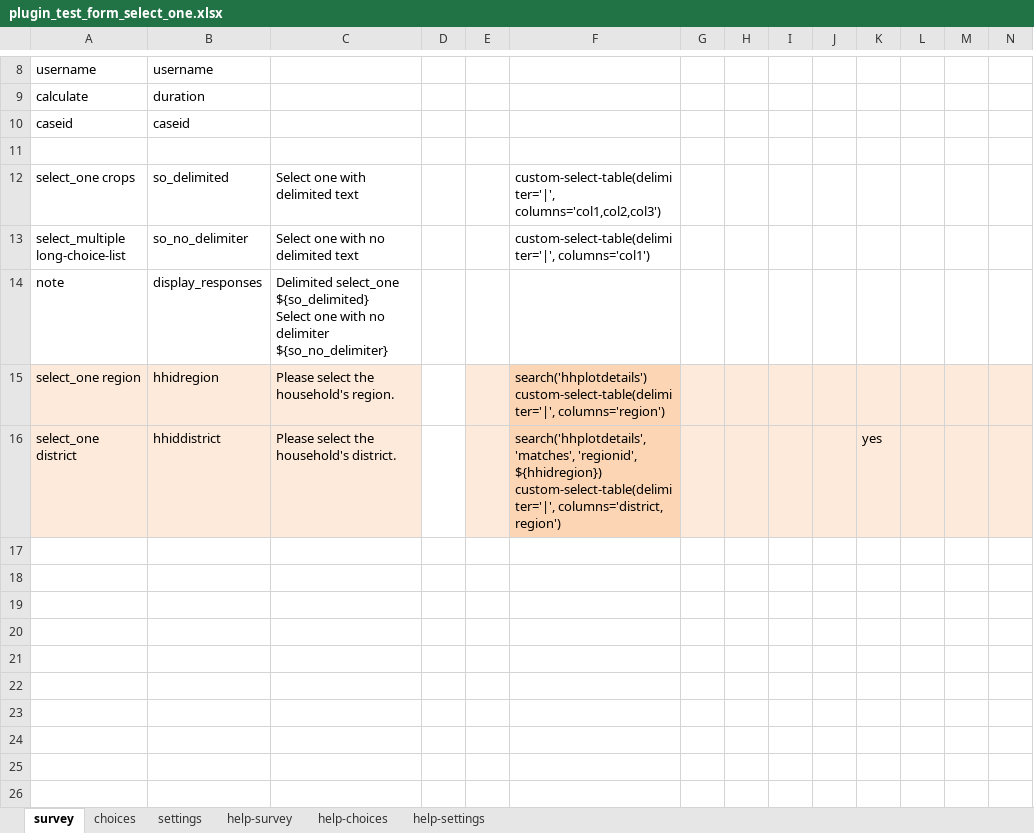
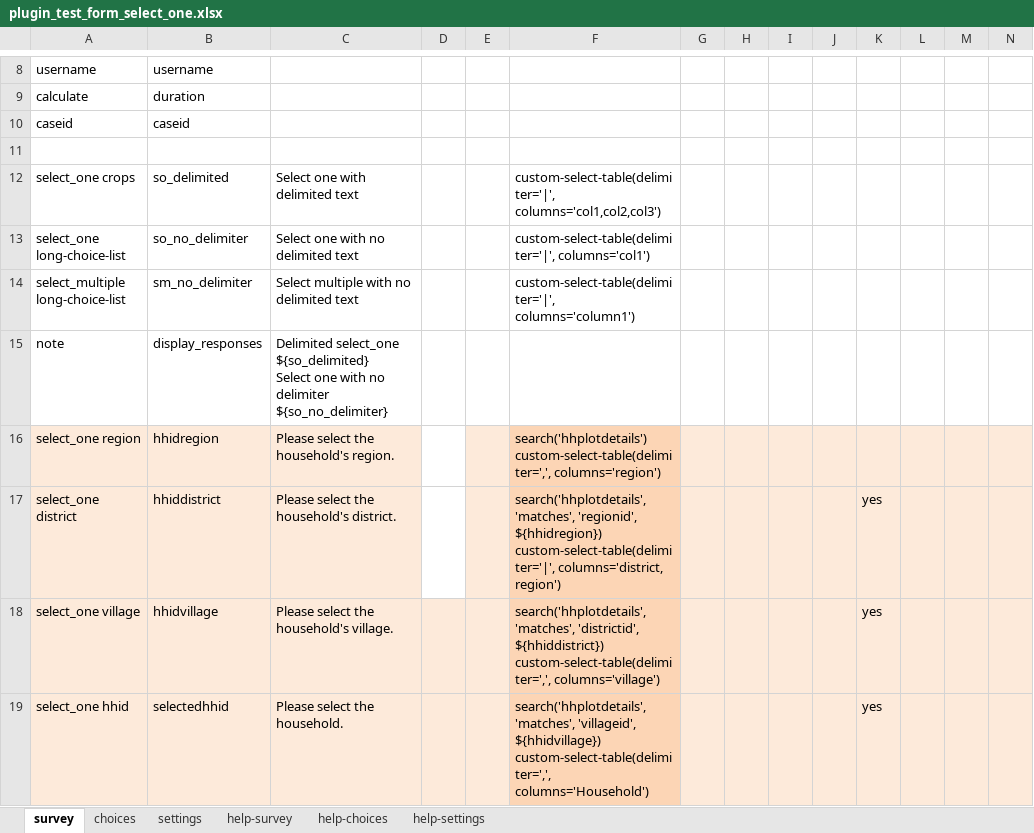
Before and after one commit to surveycto/table-list, an Excel workbook: source/plugin_test_form_select_one.xlsx, sheet survey, drawn as a sheet; only a part is shown, gaps mark what is left out; values as stored, in another font and other column widths than the file's, no borders; conditional formats not drawn; addresses are those after the commit; rows hold the shown columns only; the diff names each change by its address in the sheet, - before the commit and + after, or states it on an @@ line.

Commit message:
fixed setAnswer for select_one

```diff
--- a/source/plugin_test_form_select_one.xlsx (sheet survey)
+++ b/source/plugin_test_form_select_one.xlsx (sheet survey)
+row 13: select_one long-choice-list | so_no_delimiter | Select one with no delimited text |  |  | custom-select-table(delimiter='|', columns='col1')
-B14: so_no_delimiter
+B14: sm_no_delimiter
-C14: Select one with no delimited text
+C14: Select multiple with no delimited text
-F14: custom-select-table(delimiter='|', columns='col1')
+F14: custom-select-table(delimiter='|', columns='column1')
-F16: search('hhplotdetails') custom-select-table(delimiter='|', columns='region')
+F16: search('hhplotdetails') custom-select-table(delimiter=',', columns='region')
+row 18: select_one village | hhidvillage | Please select the household's village. |  |  | search('hhplotdetails', 'matches', 'districtid', ${hhiddistrict}) custom-select-table(delimiter=',', columns='village') |  |  |  |  | yes
+row 19: select_one hhid | selectedhhid | Please select the household. |  |  | search('hhplotdetails', 'matches', 'villageid', ${hhidvillage}) custom-select-table(delimiter=',', columns='Household') |  |  |  |  | yes
```
Also changed, not shown: sheet settings, sheet choices, 4 other files.
